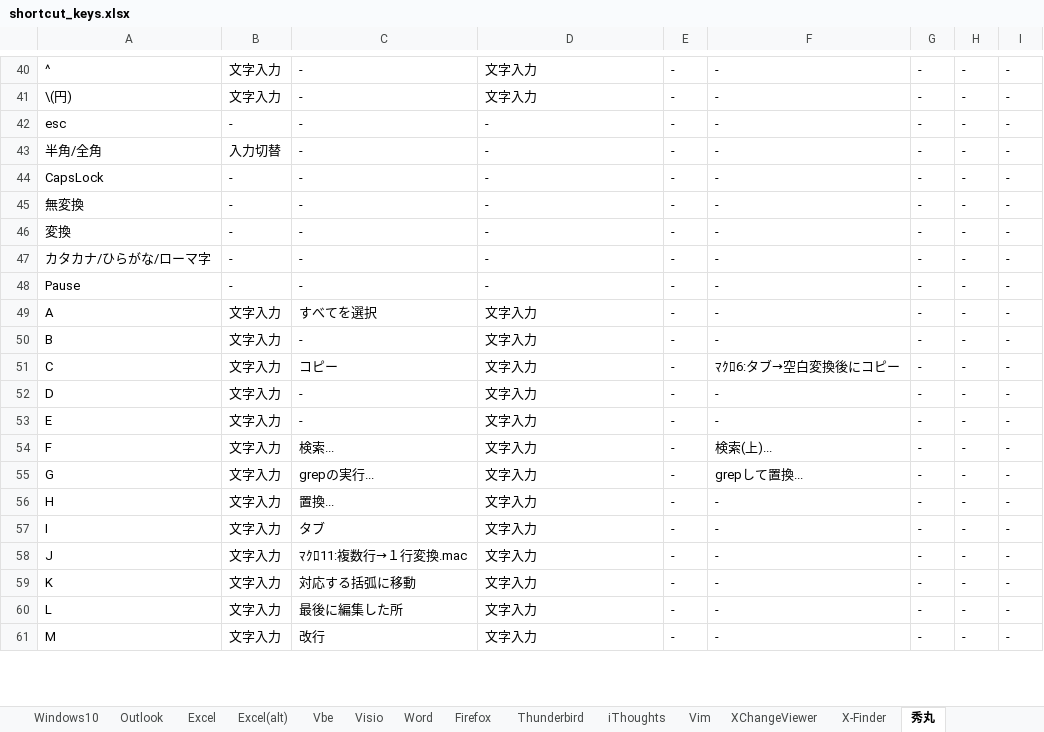
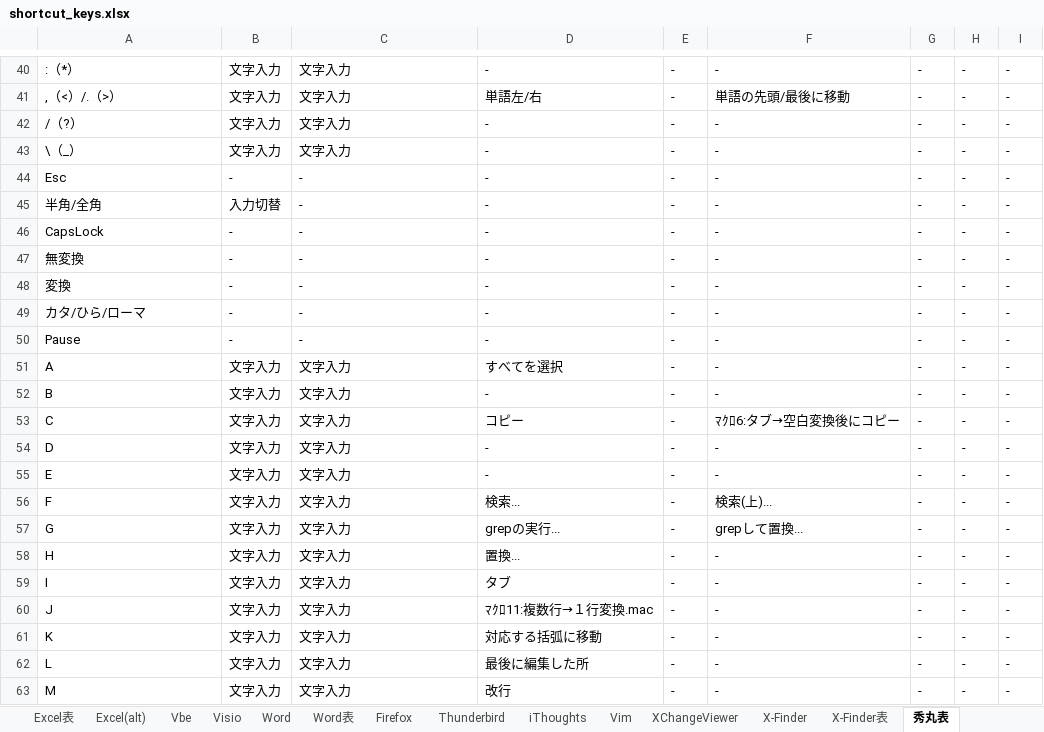
Before and after one commit to draemonash2/draemonash2.github.io, an Excel workbook: shortcut_keys.xlsx, sheet 秀丸表, drawn as a sheet; only a part is shown, gaps mark what is left out; values as stored, in another font and other column widths than the file's, no cell formats; table styles not drawn; addresses are those after the commit; the diff covers the shown part only; the diff names each change by its address in the sheet, - before the commit and + after, or states it on an @@ line.

```diff
--- a/shortcut_keys.xlsx (sheet 秀丸表)
+++ b/shortcut_keys.xlsx (sheet 秀丸表)
-sheet tab: 秀丸
+sheet tab: 秀丸表
+sheet tab: Excel表
+sheet tab: Word表
+sheet tab: X-Finder表
-A40: ^
+A40: :（*）
-C40: -
+C40: 文字入力
-D40: 文字入力
+D40: -
+row 41: ,（<）/.（>） | 文字入力 | 文字入力 | 単語左/右 | - | 単語の先頭/最後に移動 | - | - | -
+row 42: /（?） | 文字入力 | 文字入力 | - | - | - | - | - | -
-A43: \(円)
+A43: \（_）
-C43: -
+C43: 文字入力
-D43: 文字入力
+D43: -
-A44: esc
+A44: Esc
-A49: カタカナ/ひらがな/ローマ字
+A49: カタ/ひら/ローマ
-C51: すべてを選択
+C51: 文字入力
-D51: 文字入力
+D51: すべてを選択
-C52: -
+C52: 文字入力
-D52: 文字入力
+D52: -
-C53: コピー
+C53: 文字入力
-D53: 文字入力
+D53: コピー
-C54:C55: -
+C54:C55: 文字入力
-D54:D55: 文字入力
+D54:D55: -
-C56: 検索...
+C56: 文字入力
-D56: 文字入力
+D56: 検索...
-C57: grepの実行...
+C57: 文字入力
-D57: 文字入力
+D57: grepの実行...
-C58: 置換...
+C58: 文字入力
-D58: 文字入力
+D58: 置換...
-C59: タブ
+C59: 文字入力
-D59: 文字入力
+D59: タブ
-C60: ﾏｸﾛ11:複数行→１行変換.mac
+C60: 文字入力
-D60: 文字入力
+D60: ﾏｸﾛ11:複数行→１行変換.mac
-C61: 対応する括弧に移動
+C61: 文字入力
-D61: 文字入力
+D61: 対応する括弧に移動
-C62: 最後に編集した所
+C62: 文字入力
-D62: 文字入力
+D62: 最後に編集した所
-C63: 改行
+C63: 文字入力
-D63: 文字入力
+D63: 改行
```
Also changed, not shown: 6 added rows, 1 removed row and 98 edited cells elsewhere in this sheet, sheet Word, cell formats, 1 other file.
